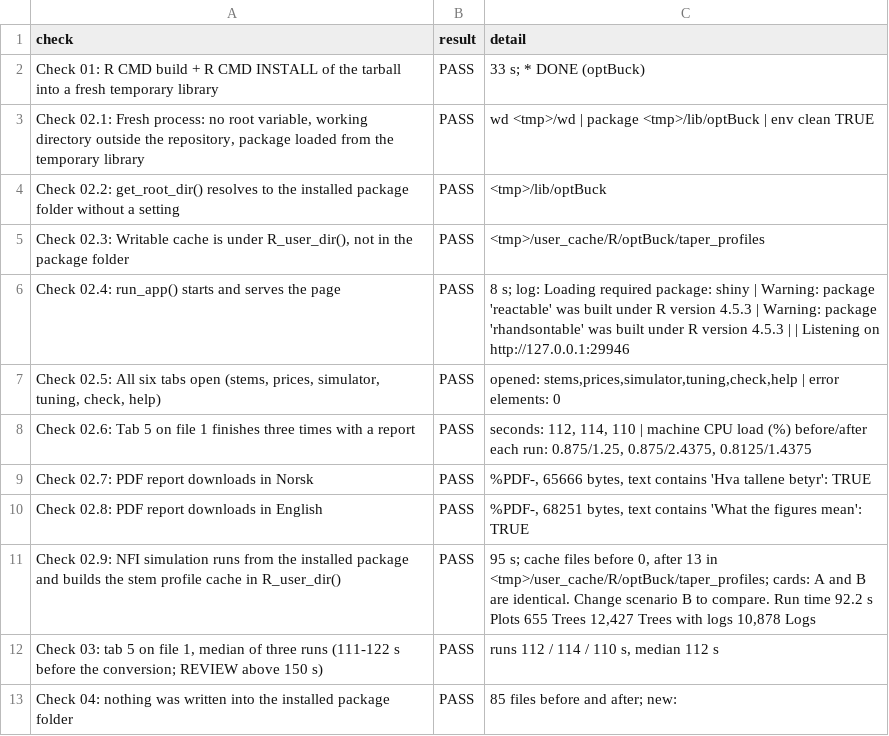
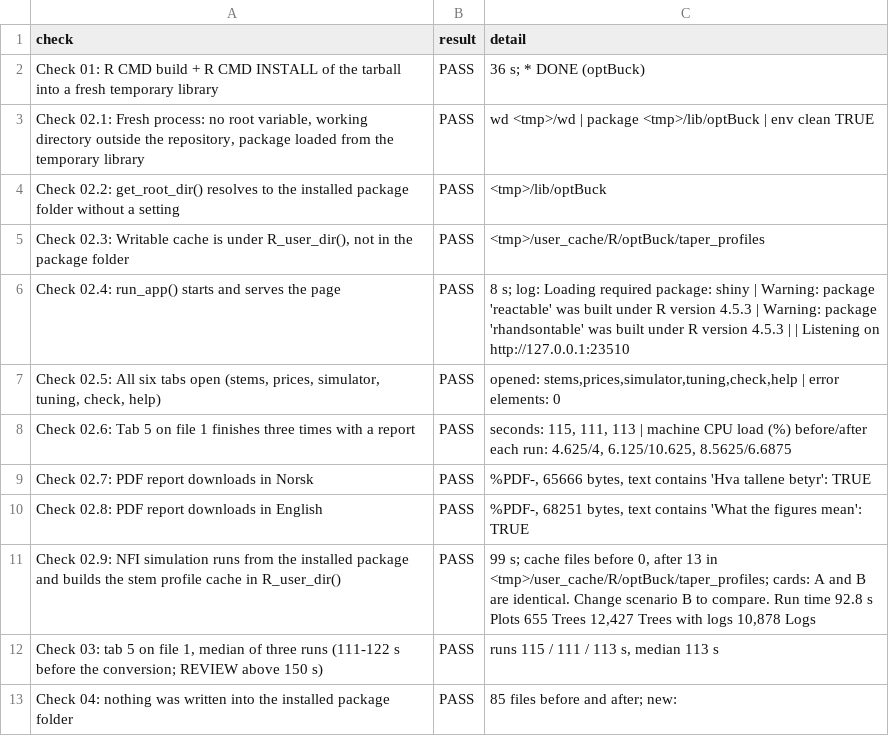
Before and after one commit to SmartForest-no/optBuck, a CSV file: outputs/install_gate/audit_40_install_gate.csv, drawn as a sheet.

Commit message:
Release 0.4.0
Estimated stem profiles for logs-only files, grade position unit fix, DBH wording, shorter tab 1 and tab 5 messages, unpriced recorded logs left out of the yield index. Full suite: 26 PASS, 3 REVIEW, 0 FAIL; testthat 0 failures.

```diff
--- a/outputs/install_gate/audit_40_install_gate.csv
+++ b/outputs/install_gate/audit_40_install_gate.csv
@@ -1,3 +1,3 @@
 check,result,detail
-Check 01: R CMD build + R CMD INSTALL of the tarball into a fresh temporary library,PASS,33 s; * DONE (optBuck)
+Check 01: R CMD build + R CMD INSTALL of the tarball into a fresh temporary library,PASS,36 s; * DONE (optBuck)
 "Check 02.1: Fresh process: no root variable, working directory outside the repository, package loaded from the temporary library",PASS,wd <tmp>/wd | package <tmp>/lib/optBuck | env clean TRUE
@@ -5,9 +5,9 @@ Check 02.2: get_root_dir() resolves to the installed package folder without a se
 "Check 02.3: Writable cache is under R_user_dir(), not in the package folder",PASS,<tmp>/user_cache/R/optBuck/taper_profiles
-Check 02.4: run_app() starts and serves the page,PASS,8 s; log: Loading required package: shiny | Warning: package 'reactable' was built under R version 4.5.3 | Warning: package 'rhandsontable' was built under R version 4.5.3 |  | Listening on http://127.0.0.1:29946
+Check 02.4: run_app() starts and serves the page,PASS,8 s; log: Loading required package: shiny | Warning: package 'reactable' was built under R version 4.5.3 | Warning: package 'rhandsontable' was built under R version 4.5.3 |  | Listening on http://127.0.0.1:23510
 "Check 02.5: All six tabs open (stems, prices, simulator, tuning, check, help)",PASS,"opened: stems,prices,simulator,tuning,check,help | error elements: 0"
-Check 02.6: Tab 5 on file 1 finishes three times with a report,PASS,"seconds: 112, 114, 110 | machine CPU load (%) before/after each run: 0.875/1.25, 0.875/2.4375, 0.8125/1.4375"
+Check 02.6: Tab 5 on file 1 finishes three times with a report,PASS,"seconds: 115, 111, 113 | machine CPU load (%) before/after each run: 4.625/4, 6.125/10.625, 8.5625/6.6875"
 Check 02.7: PDF report downloads in Norsk,PASS,"%PDF-, 65666 bytes, text contains 'Hva tallene betyr': TRUE"
 Check 02.8: PDF report downloads in English,PASS,"%PDF-, 68251 bytes, text contains 'What the figures mean': TRUE"
-Check 02.9: NFI simulation runs from the installed package and builds the stem profile cache in R_user_dir(),PASS,"95 s; cache files before 0, after 13 in <tmp>/user_cache/R/optBuck/taper_profiles; cards: A and B are identical. Change scenario B to compare. Run time 92.2 s Plots 655 Trees 12,427 Trees with logs 10,878 Logs "
-"Check 03: tab 5 on file 1, median of three runs (111-122 s before the conversion; REVIEW above 150 s)",PASS,"runs 112 / 114 / 110 s, median 112 s"
+Check 02.9: NFI simulation runs from the installed package and builds the stem profile cache in R_user_dir(),PASS,"99 s; cache files before 0, after 13 in <tmp>/user_cache/R/optBuck/taper_profiles; cards: A and B are identical. Change scenario B to compare. Run time 92.8 s Plots 655 Trees 12,427 Trees with logs 10,878 Logs "
+"Check 03: tab 5 on file 1, median of three runs (111-122 s before the conversion; REVIEW above 150 s)",PASS,"runs 115 / 111 / 113 s, median 113 s"
 Check 04: nothing was written into the installed package folder,PASS,85 files before and after; new:
```
Also changed, not shown: outputs/app_smoke/audit_17_app_smoke.csv, outputs/example_hpr/audit_41_example_hpr.csv, 15 other files.
